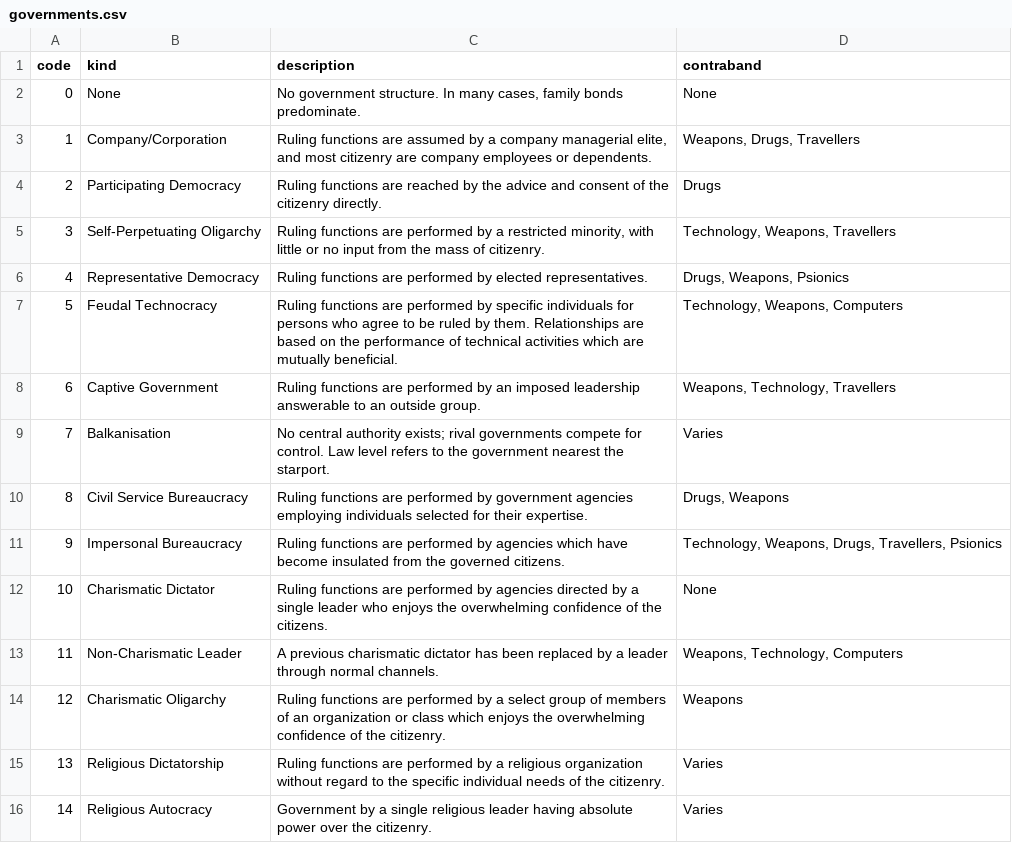
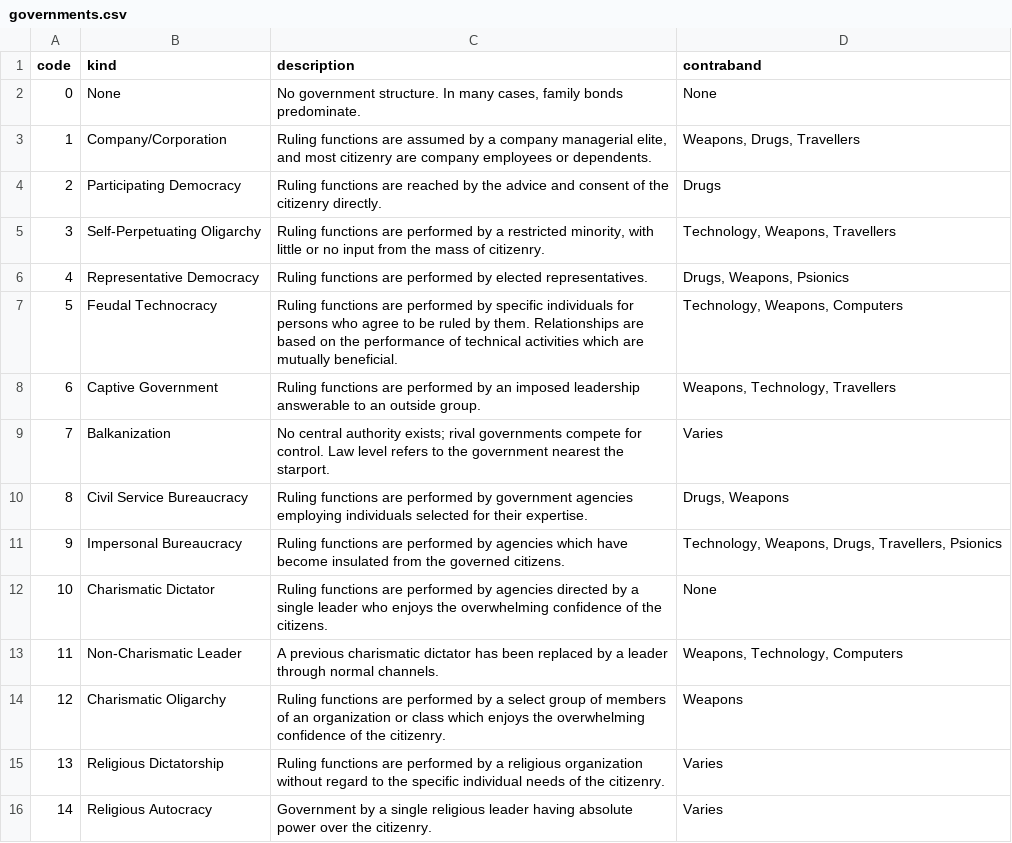
Before and after one commit to Absle/swt-gen, a CSV file: resources/tables/governments.csv, drawn as a sheet; only a part is shown.

```diff
--- a/resources/tables/governments.csv
+++ b/resources/tables/governments.csv
@@ -8,3 +8,3 @@ code,kind,description,contraband
 6,"Captive Government","Ruling functions are performed by an imposed leadership answerable to an outside group.","Weapons, Technology, Travellers"
-7,"Balkanisation","No central authority exists; rival governments compete for control. Law level refers to the government nearest the starport.","Varies"
+7,"Balkanization","No central authority exists; rival governments compete for control. Law level refers to the government nearest the starport.","Varies"
 8,"Civil Service Bureaucracy","Ruling functions are performed by government agencies employing individuals selected for their expertise.","Drugs, Weapons"
```
Also changed, not shown: resources/tables/atmospheres.csv, resources/tables/cultural_differences.csv, 18 other files.
